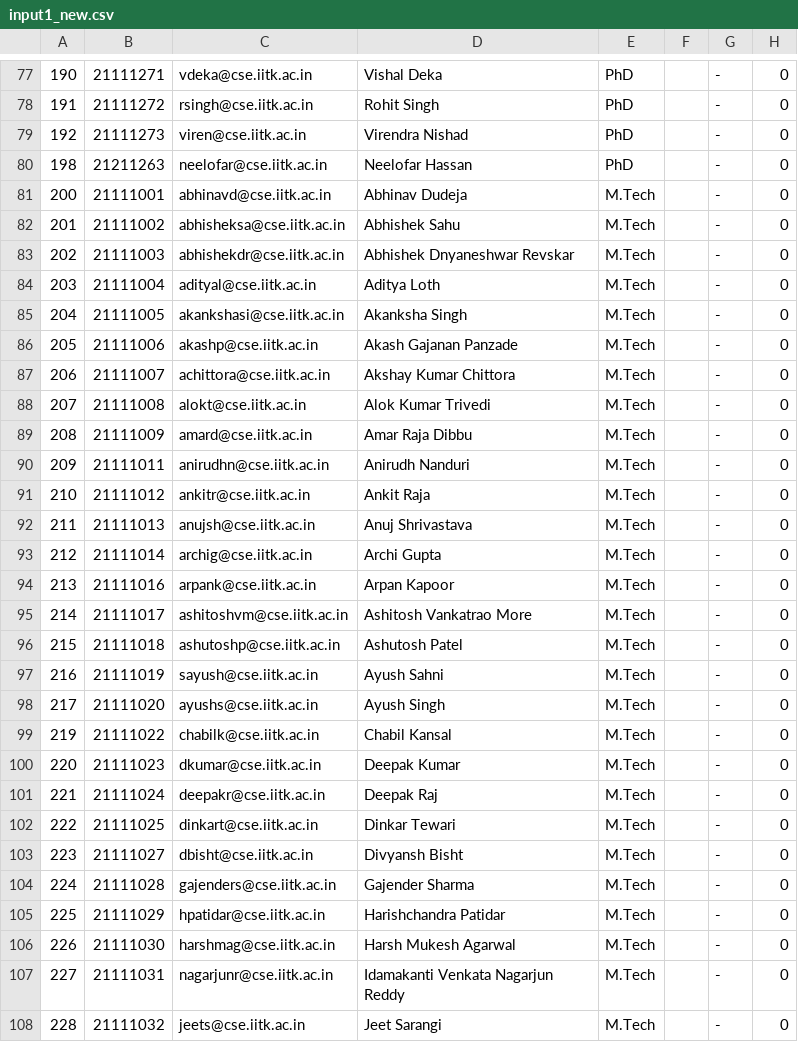
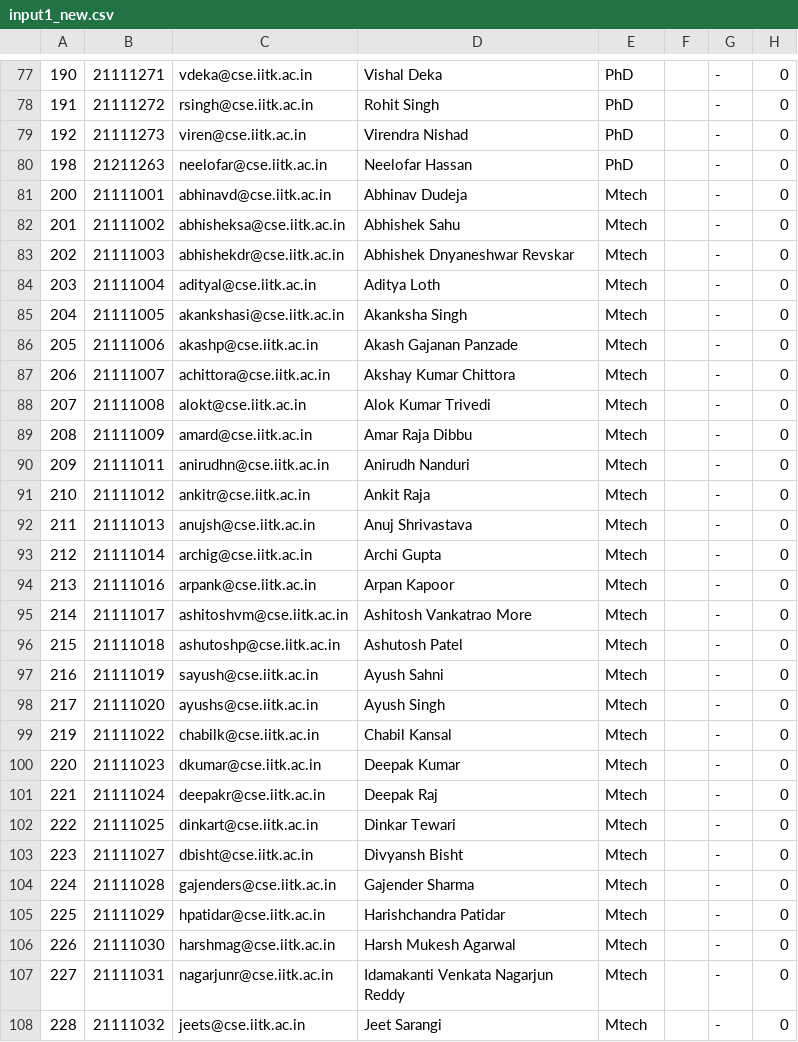
Before and after one commit to ucantfindme/Surge, a CSV file: Assignment Problem/TA Assignment Problem/input1_new.csv, drawn as a sheet; only a part is shown, gaps mark what is left out; the diff covers the shown part only; the diff names each change by its address in the sheet, - before the commit and + after, or states it on an @@ line.

```diff
--- a/Assignment Problem/TA Assignment Problem/input1_new.csv
+++ b/Assignment Problem/TA Assignment Problem/input1_new.csv
-E81:E108: M.Tech
+E81:E108: Mtech
```
Also changed, not shown: 66 edited cells elsewhere in this file, Assignment Problem/TA Assignment Problem/differences.csv, Assignment Problem/TA Assignment Problem/input2_new.csv, 4 other files.
